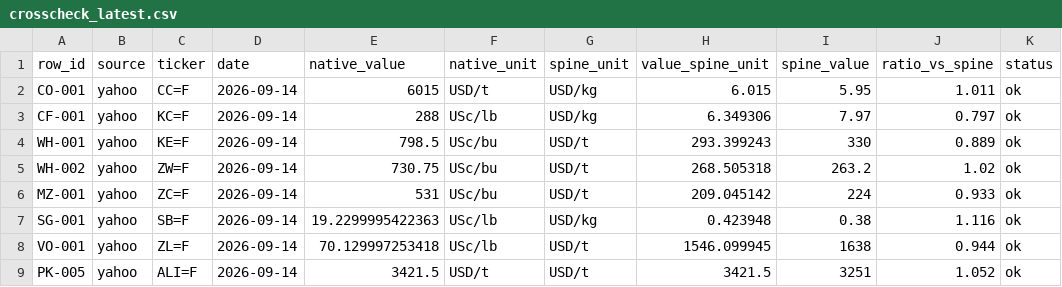
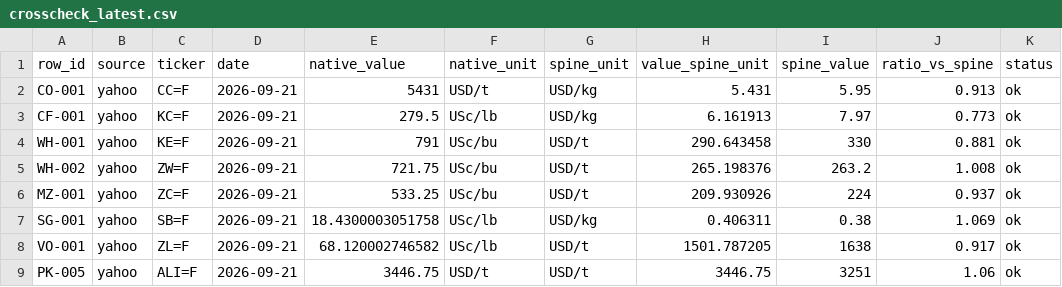
Before and after one commit to Paspie98/food-dashboard, a CSV file: commodity_dashboard/cleaned_data/crosscheck_latest.csv, drawn as a sheet.

```diff
--- a/commodity_dashboard/cleaned_data/crosscheck_latest.csv
+++ b/commodity_dashboard/cleaned_data/crosscheck_latest.csv
@@ -1,9 +1,9 @@
 "row_id","source","ticker","date","native_value","native_unit","spine_unit","value_spine_unit","spine_value","ratio_vs_spine","status"
-"CO-001","yahoo","CC=F","2026-09-14","6015","USD/t","USD/kg","6.015","5.95","1.011","ok"
-"CF-001","yahoo","KC=F","2026-09-14","288","USc/lb","USD/kg","6.349306","7.97","0.797","ok"
-"WH-001","yahoo","KE=F","2026-09-14","798.5","USc/bu","USD/t","293.399243","330","0.889","ok"
-"WH-002","yahoo","ZW=F","2026-09-14","730.75","USc/bu","USD/t","268.505318","263.2","1.02","ok"
-"MZ-001","yahoo","ZC=F","2026-09-14","531","USc/bu","USD/t","209.045142","224","0.933","ok"
-"SG-001","yahoo","SB=F","2026-09-14","19.2299995422363","USc/lb","USD/kg","0.423948","0.38","1.116","ok"
-"VO-001","yahoo","ZL=F","2026-09-14","70.129997253418","USc/lb","USD/t","1546.099945","1638","0.944","ok"
-"PK-005","yahoo","ALI=F","2026-09-14","3421.5","USD/t","USD/t","3421.5","3251","1.052","ok"
+"CO-001","yahoo","CC=F","2026-09-21","5431","USD/t","USD/kg","5.431","5.95","0.913","ok"
+"CF-001","yahoo","KC=F","2026-09-21","279.5","USc/lb","USD/kg","6.161913","7.97","0.773","ok"
+"WH-001","yahoo","KE=F","2026-09-21","791","USc/bu","USD/t","290.643458","330","0.881","ok"
+"WH-002","yahoo","ZW=F","2026-09-21","721.75","USc/bu","USD/t","265.198376","263.2","1.008","ok"
+"MZ-001","yahoo","ZC=F","2026-09-21","533.25","USc/bu","USD/t","209.930926","224","0.937","ok"
+"SG-001","yahoo","SB=F","2026-09-21","18.4300003051758","USc/lb","USD/kg","0.406311","0.38","1.069","ok"
+"VO-001","yahoo","ZL=F","2026-09-21","68.120002746582","USc/lb","USD/t","1501.787205","1638","0.917","ok"
+"PK-005","yahoo","ALI=F","2026-09-21","3446.75","USD/t","USD/t","3446.75","3251","1.06","ok"
```
Also changed, not shown: commodity_dashboard/cleaned_data/commodity_series_history.csv, commodity_dashboard/logs/cloud_refresh_freshness_log.csv, 51 other files.
